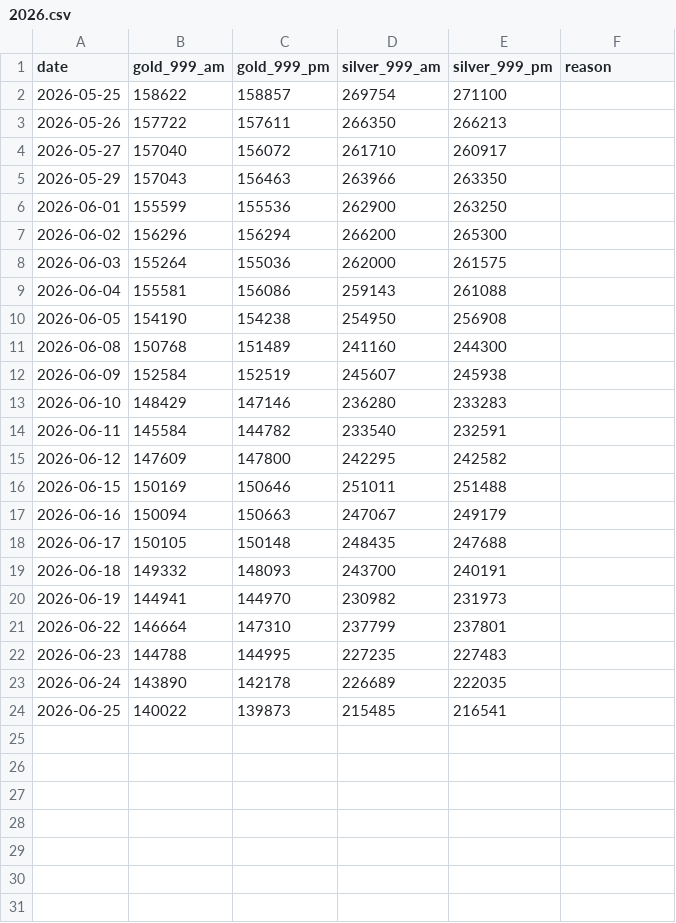
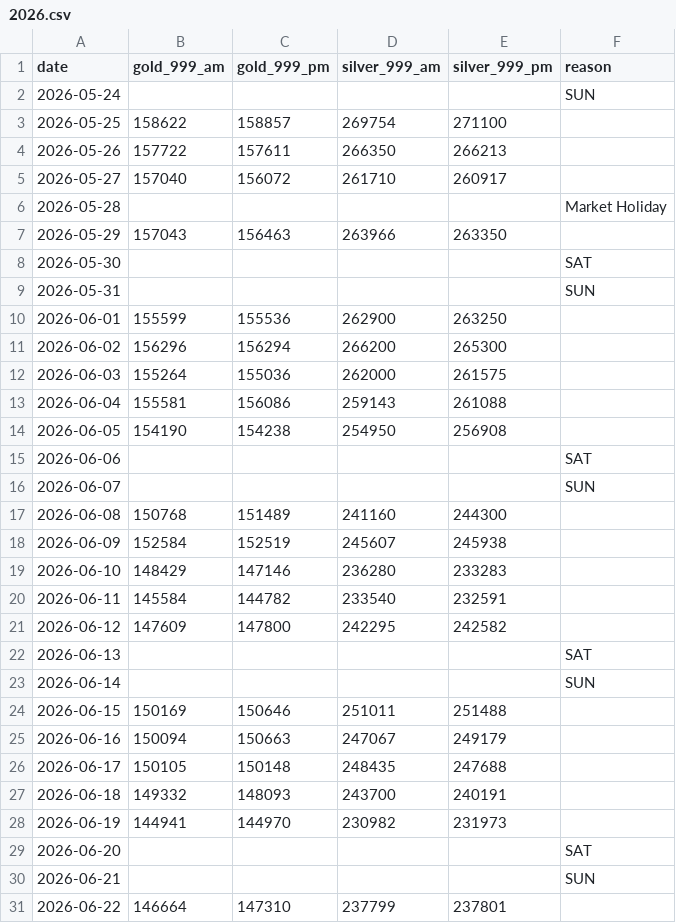
Before and after one commit to sumit-nathany/gold-silver-prices, a CSV file: data/2026.csv, drawn as a sheet; only a part is shown; the shorter side is filled out with more unchanged rows.

Commit message:
chore: add rates for 2026-06-25

```diff
--- a/data/2026.csv
+++ b/data/2026.csv
@@ -1,2 +1,3 @@
 date,gold_999_am,gold_999_pm,silver_999_am,silver_999_pm,reason
+2026-05-24,,,,,SUN
 2026-05-25,158622,158857,269754,271100,
@@ -4,3 +5,6 @@ date,gold_999_am,gold_999_pm,silver_999_am,silver_999_pm,reason
 2026-05-27,157040,156072,261710,260917,
+2026-05-28,,,,,Market Holiday
 2026-05-29,157043,156463,263966,263350,
+2026-05-30,,,,,SAT
+2026-05-31,,,,,SUN
 2026-06-01,155599,155536,262900,263250,
@@ -10,2 +14,4 @@ date,gold_999_am,gold_999_pm,silver_999_am,silver_999_pm,reason
 2026-06-05,154190,154238,254950,256908,
+2026-06-06,,,,,SAT
+2026-06-07,,,,,SUN
 2026-06-08,150768,151489,241160,244300,
@@ -15,2 +21,4 @@ date,gold_999_am,gold_999_pm,silver_999_am,silver_999_pm,reason
 2026-06-12,147609,147800,242295,242582,
+2026-06-13,,,,,SAT
+2026-06-14,,,,,SUN
 2026-06-15,150169,150646,251011,251488,
@@ -20,2 +28,4 @@ date,gold_999_am,gold_999_pm,silver_999_am,silver_999_pm,reason
 2026-06-19,144941,144970,230982,231973,
+2026-06-20,,,,,SAT
+2026-06-21,,,,,SUN
 2026-06-22,146664,147310,237799,237801,
```
